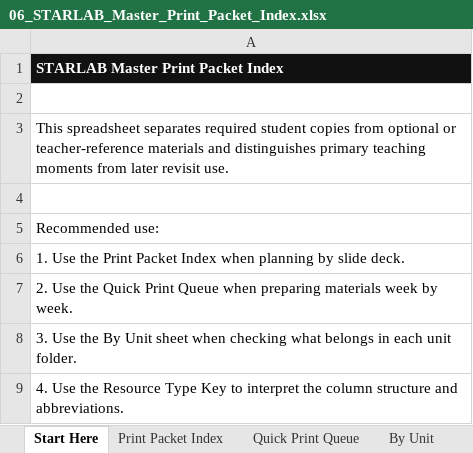
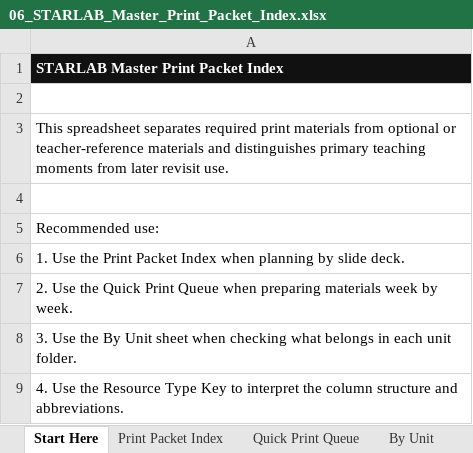
Before and after one commit to brianhageman/starlab, an Excel workbook: Teacher Resources (Start Here)/06_STARLAB_Master_Print_Packet_Index.xlsx, sheet Start Here, drawn as a sheet; values as stored, in another font and other column widths than the file's, no borders; the diff names each change by its address in the sheet, - before the commit and + after, or states it on an @@ line.

Commit message:
Validate first-month print packets

```diff
--- a/Teacher Resources (Start Here)/06_STARLAB_Master_Print_Packet_Index.xlsx (sheet Start Here)
+++ b/Teacher Resources (Start Here)/06_STARLAB_Master_Print_Packet_Index.xlsx (sheet Start Here)
-A3: …separates required student copies from optional…
+A3: …separates required print materials from optional…
```
Also changed, not shown: sheet Print Packet Index, sheet Resource Type Key, sheet Quick Print Queue, 28 other files.
